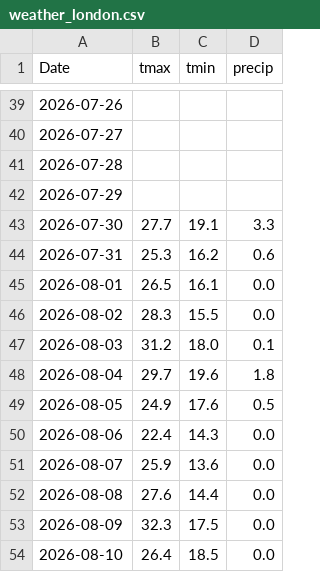
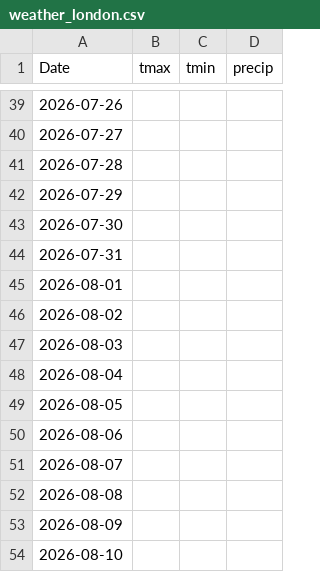
Before and after one commit to akastudiogdrive-droid/coin, a CSV file: data/context/weather_london.csv, drawn as a sheet; only a part is shown, gaps mark what is left out; the diff covers the shown part only.

```diff
--- a/data/context/weather_london.csv
+++ b/data/context/weather_london.csv
@@ -42,13 +42,13 @@ Date,tmax,tmin,precip
 2026-07-29,,,
-2026-07-30,27.7,19.1,3.3
-2026-07-31,25.3,16.2,0.6
-2026-08-01,26.5,16.1,0.0
-2026-08-02,28.3,15.5,0.0
-2026-08-03,31.2,18.0,0.1
-2026-08-04,29.7,19.6,1.8
-2026-08-05,24.9,17.6,0.5
-2026-08-06,22.4,14.3,0.0
-2026-08-07,25.9,13.6,0.0
-2026-08-08,27.6,14.4,0.0
-2026-08-09,32.3,17.5,0.0
-2026-08-10,26.4,18.5,0.0
+2026-07-30,,,
+2026-07-31,,,
+2026-08-01,,,
+2026-08-02,,,
+2026-08-03,,,
+2026-08-04,,,
+2026-08-05,,,
+2026-08-06,,,
+2026-08-07,,,
+2026-08-08,,,
+2026-08-09,,,
+2026-08-10,,,
```
Also changed, not shown: 1 added row and 121 edited cells elsewhere in this file, data/prices/GOOGL.csv, data/prices/HSBA_L.csv, 35 other files.
